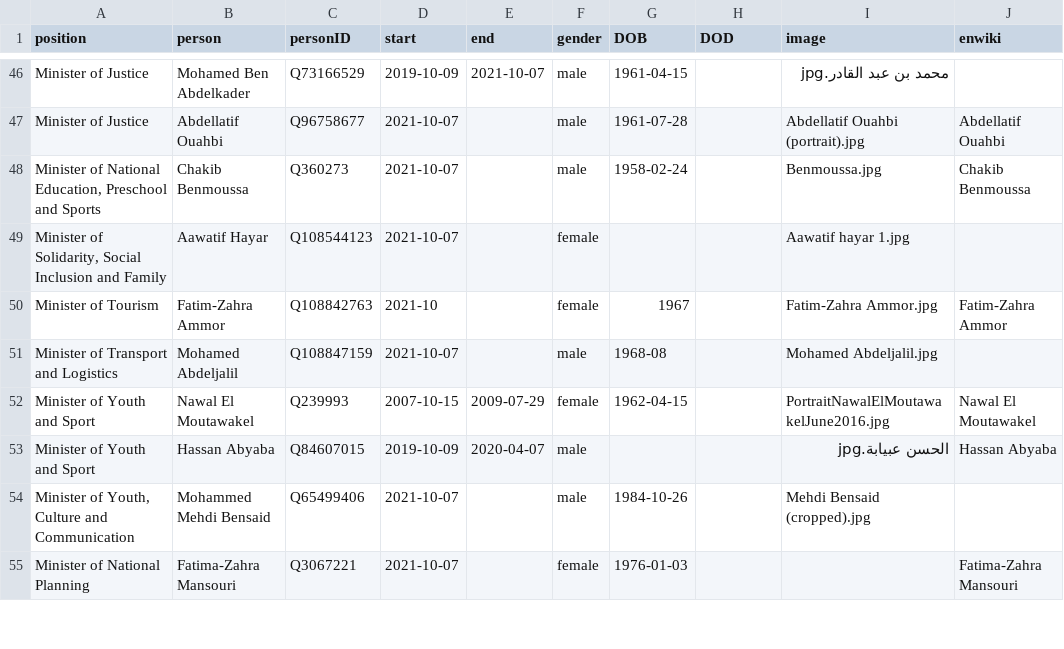
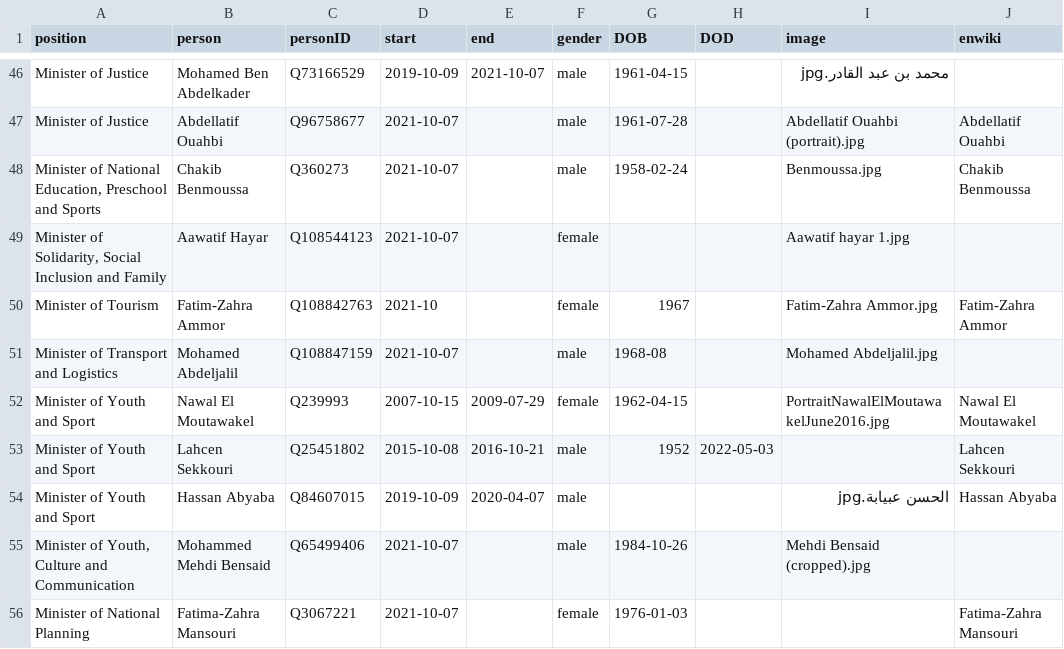
Before and after one commit to every-politician-scrapers/morocco-ministers, a CSV file: html/holders21.csv, drawn as a sheet; only a part is shown, gaps mark what is left out; the diff names each change by its address in the sheet, - before the commit and + after, or states it on an @@ line.

```diff
--- a/html/holders21.csv
+++ b/html/holders21.csv
+row 53: Minister of Youth and Sport | Lahcen Sekkouri | Q25451802 | 2015-10-08 | 2016-10-21 | male | 1952 | 2022-05-03 |  | Lahcen Sekkouri
```
Also changed, not shown: html/legislators.csv.
